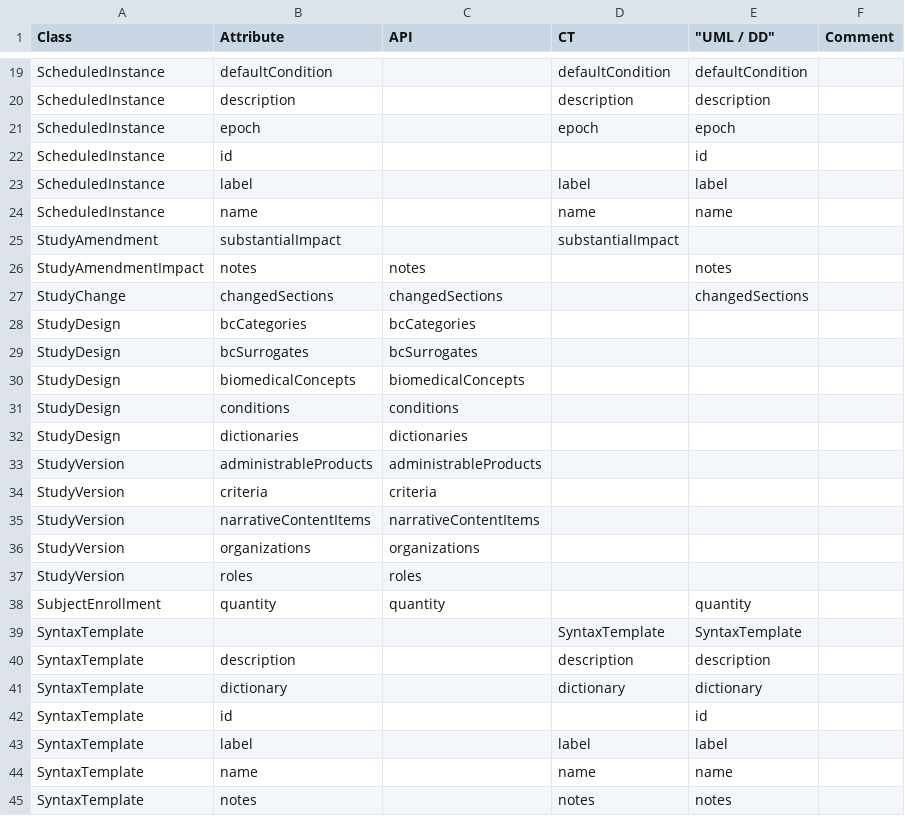
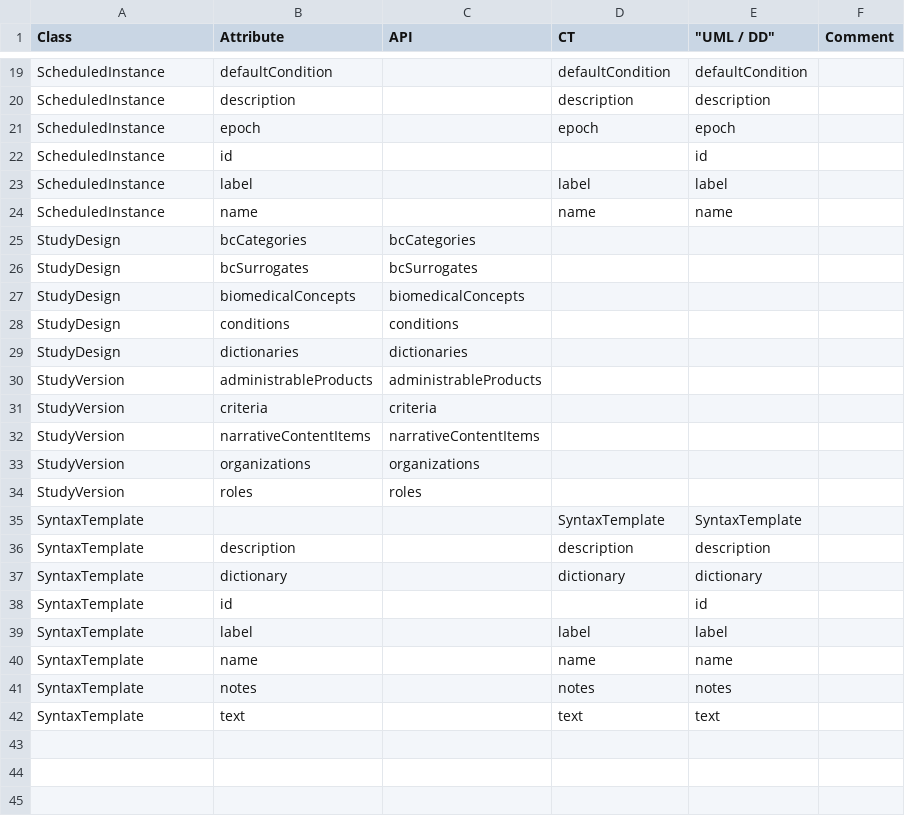
Before and after one commit to cdisc-org/DDF-RA, a CSV file: Deliverables/UML/alignment.csv, drawn as a sheet; only a part is shown, gaps mark what is left out; the shorter side is filled out with more unchanged rows.

```diff
--- a/Deliverables/UML/alignment.csv
+++ b/Deliverables/UML/alignment.csv
@@ -24,5 +24,2 @@ ScheduledInstance,label,,label,label,
 ScheduledInstance,name,,name,name,
-StudyAmendment,substantialImpact,,substantialImpact,,
-StudyAmendmentImpact,notes,notes,,notes,
-StudyChange,changedSections,changedSections,,changedSections,
 StudyDesign,bcCategories,bcCategories,,,
@@ -37,3 +34,2 @@ StudyVersion,organizations,organizations,,,
 StudyVersion,roles,roles,,,
-SubjectEnrollment,quantity,quantity,,quantity,
 SyntaxTemplate,,,SyntaxTemplate,SyntaxTemplate,
```
Also changed, not shown: 2 other files.
